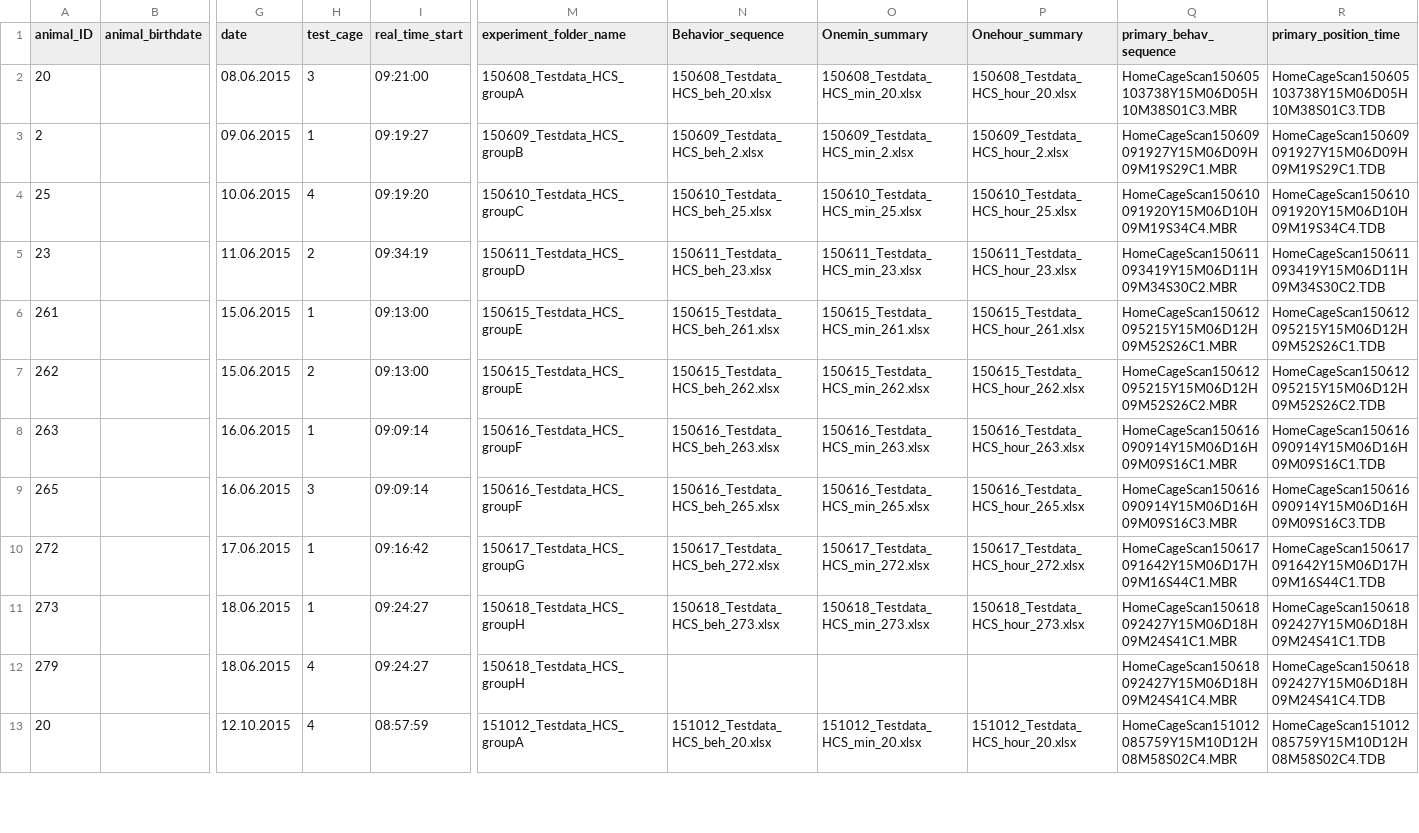
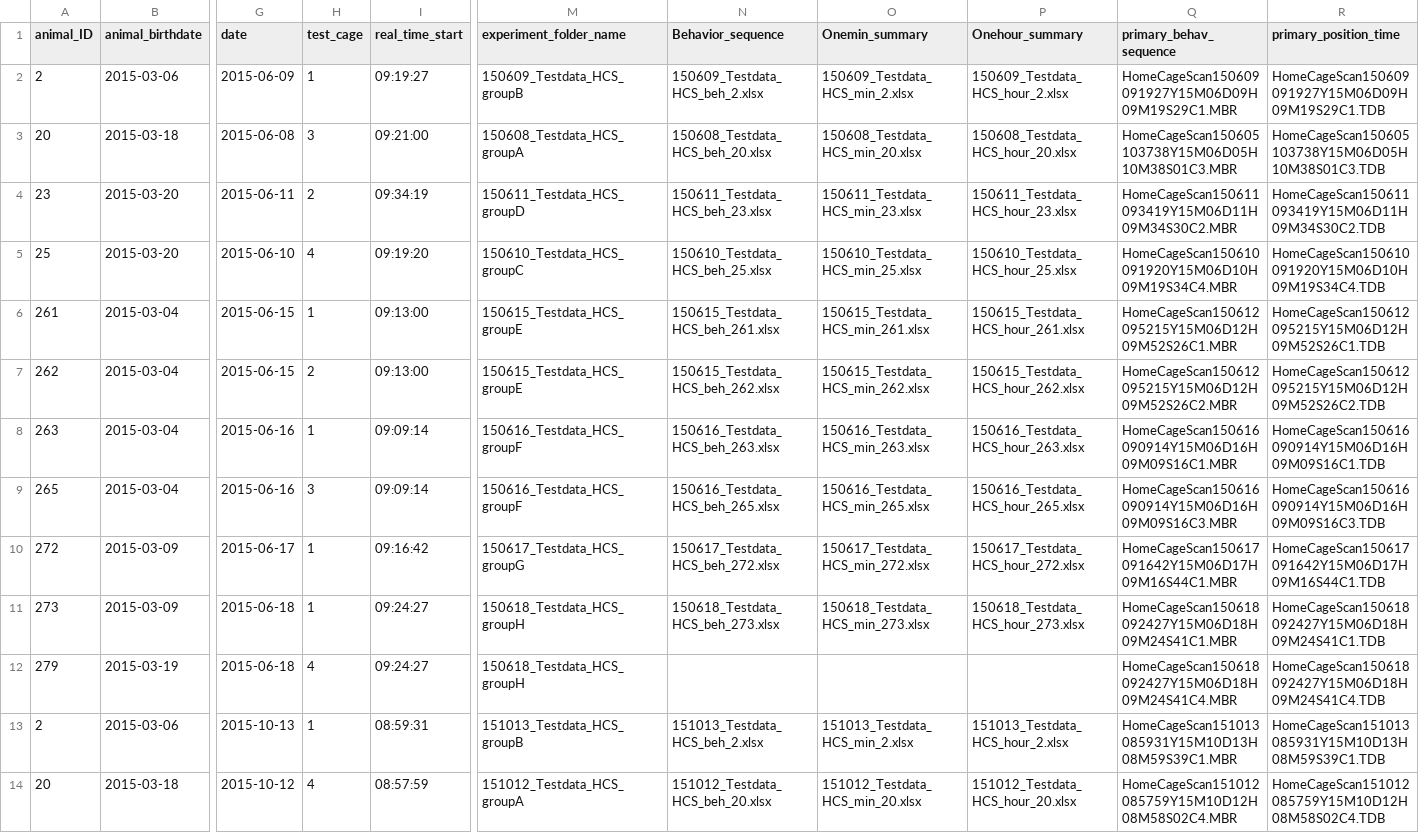
Before and after one commit to jcolomb/HCS_analysis, a CSV file: data/Ro_testdata/metadata/Ro_testdata_meta_mbr.csv, drawn as a sheet; only a part is shown, gaps mark what is left out; removed rows and columns are numbered as before the commit, all else as after; rows hold the shown columns only; the diff covers the shown part only; the diff names each change by its address in the sheet, - before the commit and + after, or states it on an @@ line.

```diff
--- a/data/Ro_testdata/metadata/Ro_testdata_meta_mbr.csv
+++ b/data/Ro_testdata/metadata/Ro_testdata_meta_mbr.csv
+row 2: 2 | 2015-03-06 | 2015-06-09 | 1 | 09:19:27 | 150609_Testdata_HCS_groupB | 150609_Testdata_HCS_beh_2.xlsx | 150609_Testdata_HCS_min_2.xlsx | 150609_Testdata_HCS_hour_2.xlsx | HomeCageScan150609091927Y15M06D09H09M19S29C1.MBR | HomeCageScan150609091927Y15M06D09H09M19S29C1.TDB
-B3 (animal_birthdate): (empty)
+B3 (animal_birthdate): 2015-03-18
-G3 (date): 08.06.2015
+G3 (date): 2015-06-08
-A4 (animal_ID): 2
+A4 (animal_ID): 23
-B4:B5 (animal_birthdate): (empty)
+B4:B5 (animal_birthdate): 2015-03-20
-G4 (date): 09.06.2015
+G4 (date): 2015-06-11
-H4 (test_cage): 1
+H4 (test_cage): 2
-I4 (real_time_start): 09:19:27
+I4 (real_time_start): 09:34:19
-M4 (experiment_folder_name): 150609_Testdata_HCS_groupB
+M4 (experiment_folder_name): 150611_Testdata_HCS_groupD
-N4 (Behavior_sequence): 150609_Testdata_HCS_beh_2.xlsx
+N4 (Behavior_sequence): 150611_Testdata_HCS_beh_23.xlsx
-O4 (Onemin_summary): 150609_Testdata_HCS_min_2.xlsx
+O4 (Onemin_summary): 150611_Testdata_HCS_min_23.xlsx
-P4 (Onehour_summary): 150609_Testdata_HCS_hour_2.xlsx
+P4 (Onehour_summary): 150611_Testdata_HCS_hour_23.xlsx
-Q4 (primary_behav_sequence): HomeCageScan150609091927Y15M06D09H09M19S29C1.MBR
+Q4 (primary_behav_sequence): HomeCageScan150611093419Y15M06D11H09M34S30C2.MBR
-R4 (primary_position_time): HomeCageScan150609091927Y15M06D09H09M19S29C1.TDB
+R4 (primary_position_time): HomeCageScan150611093419Y15M06D11H09M34S30C2.TDB
-G5 (date): 10.06.2015
+G5 (date): 2015-06-10
-row 5: 23 |  | 11.06.2015 | 2 | 09:34:19 | 150611_Testdata_HCS_groupD | 150611_Testdata_HCS_beh_23.xlsx | 150611_Testdata_HCS_min_23.xlsx | 150611_Testdata_HCS_hour_23.xlsx | HomeCageScan150611093419Y15M06D11H09M34S30C2.MBR | HomeCageScan150611093419Y15M06D11H09M34S30C2.TDB
-B6:B9 (animal_birthdate): (empty)
+B6:B9 (animal_birthdate): 2015-03-04
-G6:G7 (date): 15.06.2015
+G6:G7 (date): 2015-06-15
-G8:G9 (date): 16.06.2015
+G8:G9 (date): 2015-06-16
-B10:B11 (animal_birthdate): (empty)
+B10:B11 (animal_birthdate): 2015-03-09
-G10 (date): 17.06.2015
+G10 (date): 2015-06-17
-G11:G12 (date): 18.06.2015
+G11:G12 (date): 2015-06-18
-B12 (animal_birthdate): (empty)
+B12 (animal_birthdate): 2015-03-19
+row 13: 2 | 2015-03-06 | 2015-10-13 | 1 | 08:59:31 | 151013_Testdata_HCS_groupB | 151013_Testdata_HCS_beh_2.xlsx | 151013_Testdata_HCS_min_2.xlsx | 151013_Testdata_HCS_hour_2.xlsx | HomeCageScan151013085931Y15M10D13H08M59S39C1.MBR | HomeCageScan151013085931Y15M10D13H08M59S39C1.TDB
-B14 (animal_birthdate): (empty)
+B14 (animal_birthdate): 2015-03-18
-G14 (date): 12.10.2015
+G14 (date): 2015-10-12
```
Also changed, not shown: 1 removed row and 26 edited cells elsewhere in this file, data/Ro_testdata/BSeq_analyser_data/Metadata_Ro_testdata.csv, data/Ro_testdata/metadata/Ro_testdata_meta.csv, 5 other files.
